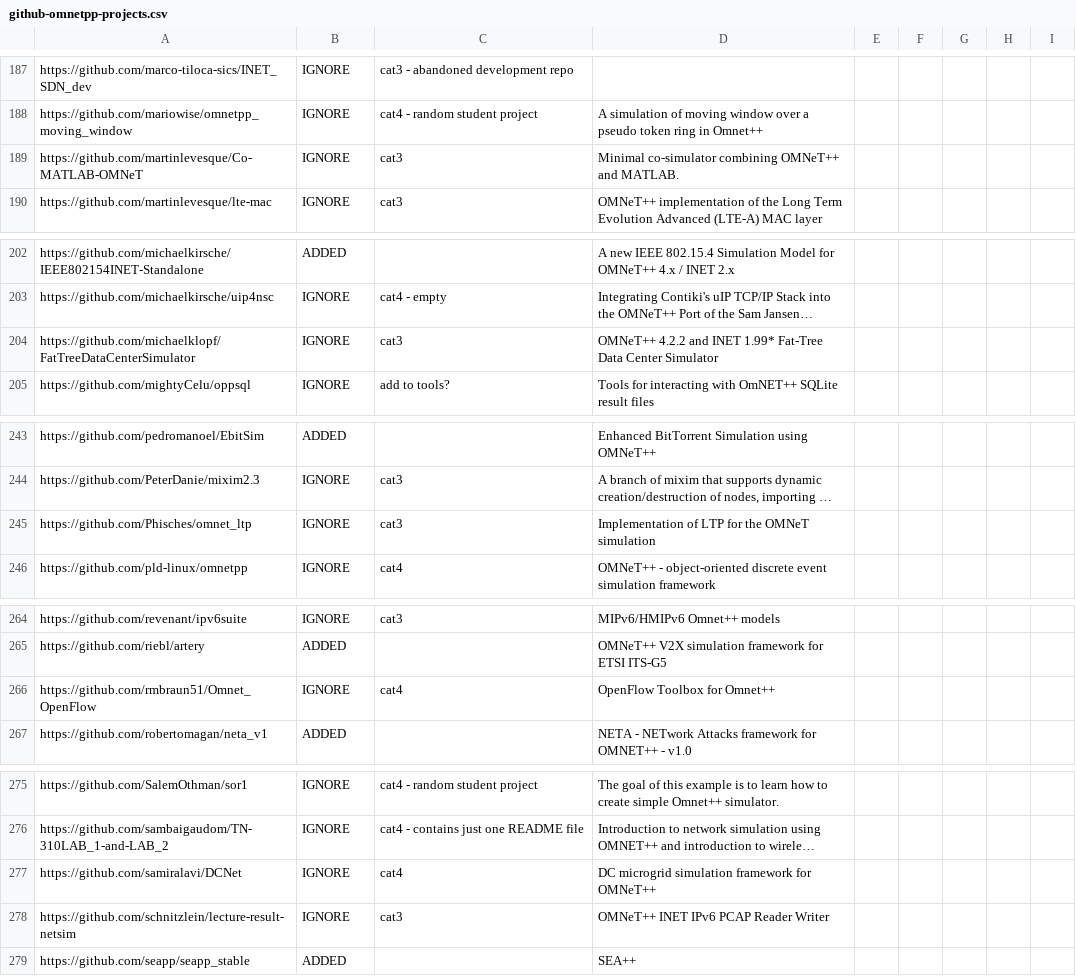
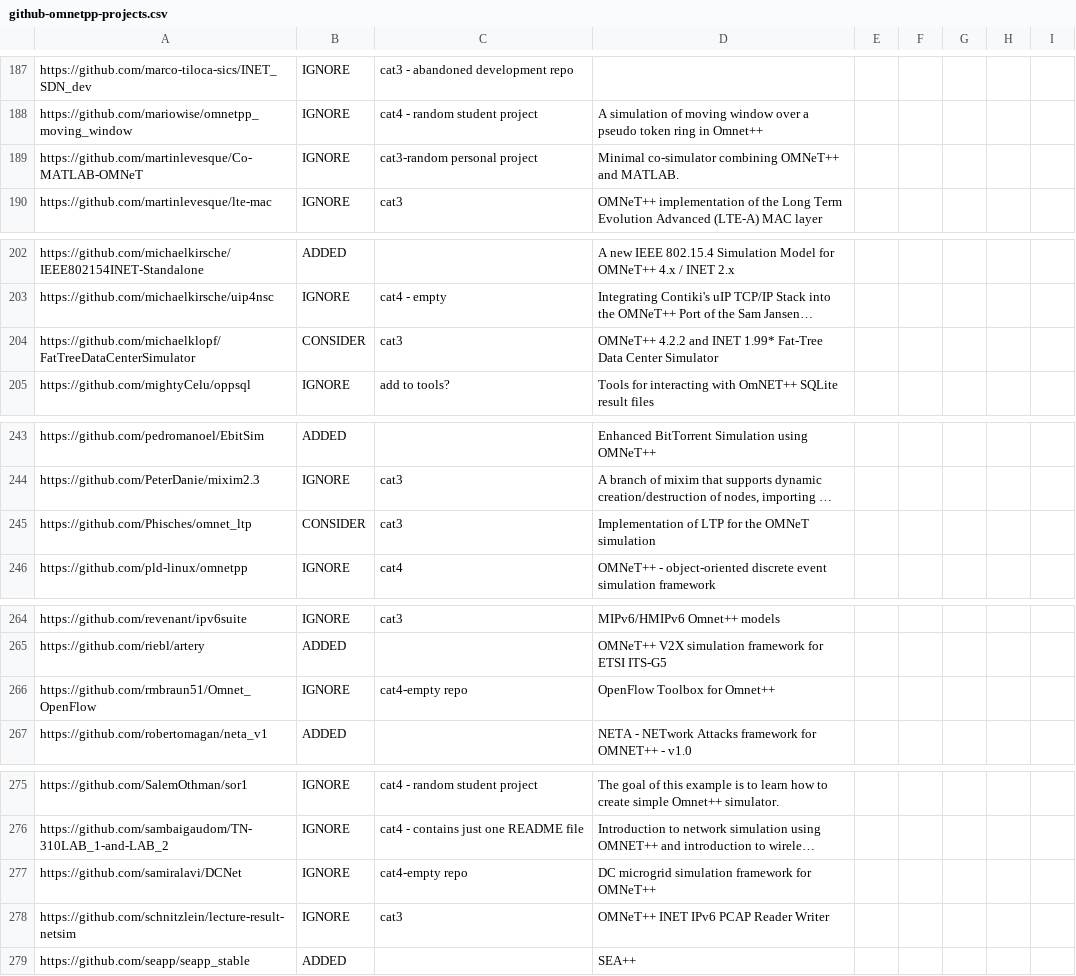
Before and after one commit to omnetpp/omnetpp.org, a CSV file: downloads/aux/github-omnetpp-projects.csv, drawn as a sheet; only a part is shown, gaps mark what is left out; long unchanged cells end in …; the diff covers the shown part only; the diff names each change by its address in the sheet, - before the commit and + after, or states it on an @@ line.

```diff
--- a/downloads/aux/github-omnetpp-projects.csv
+++ b/downloads/aux/github-omnetpp-projects.csv
-C189: cat3
+C189: cat3-random personal project
-B204: IGNORE
+B204: CONSIDER
-B245: IGNORE
+B245: CONSIDER
-C266: cat4
+C266: cat4-empty repo
-C277: cat4
+C277: cat4-empty repo
```
Also changed, not shown: 1 added row and 20 edited cells elsewhere in this file, 19 other files.
